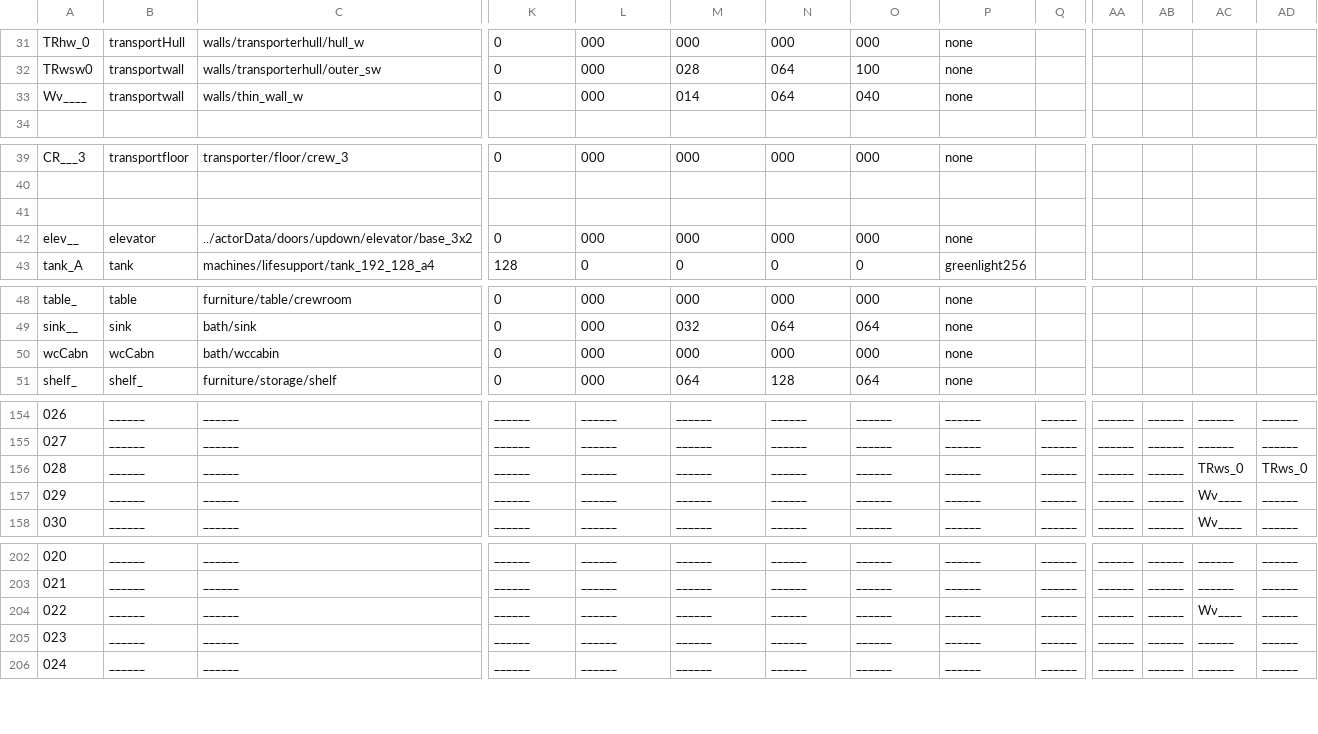
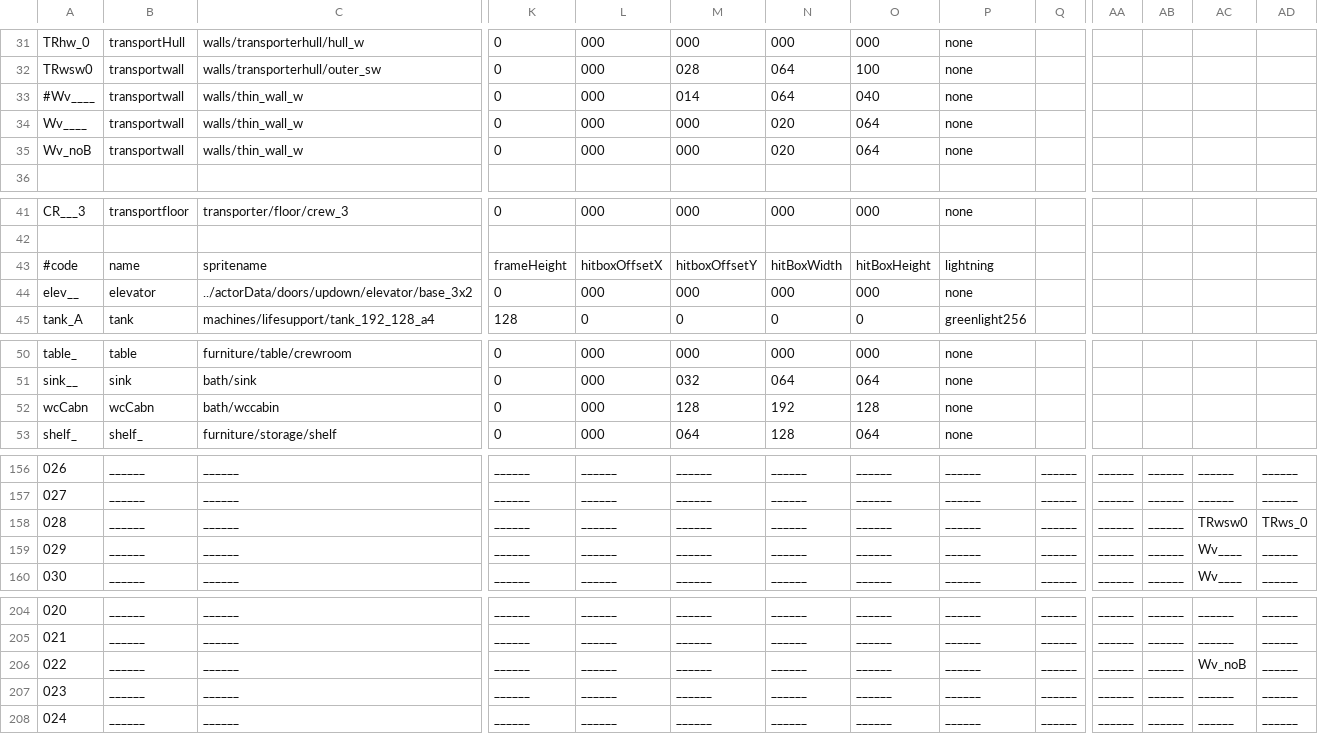
Before and after one commit to WolfgangBischoff/Progress, a CSV file: src/res/level/crewdeck.csv, drawn as a sheet; only a part is shown, gaps mark what is left out; removed rows and columns are numbered as before the commit, all else as after; rows hold the shown columns only; the diff covers the shown part only; the diff names each change by its address in the sheet, - before the commit and + after, or states it on an @@ line.

Commit message:
hitbox

```diff
--- a/src/res/level/crewdeck.csv
+++ b/src/res/level/crewdeck.csv
@@ column A renumbered in row 33 @@
+row 34: Wv____ | transportwall | walls/thin_wall_w | 0 | 000 | 000 | 020 | 064 | none
+row 35: Wv_noB | transportwall | walls/thin_wall_w | 0 | 000 | 000 | 020 | 064 | none
-row 43: (empty)
+row 43: #code | name | spritename | frameHeight | hitboxOffsetX | hitboxOffsetY | hitBoxWidth | hitBoxHeight | lightning
-M52: 000
+M52: 128
-N52: 000
+N52: 192
-O52: 000
+O52: 128
-row 156: 028 | ______ | ______ | ______ | ______ | ______ | ______ | ______ | ______ | ______ | ______ | ______ | TRws_0 | TRws_0
+row 158: 028 | ______ | ______ | ______ | ______ | ______ | ______ | ______ | ______ | ______ | ______ | ______ | TRwsw0 | TRws_0
-AC206: Wv____
+AC206: Wv_noB
```
Also changed, not shown: 1 edited cell elsewhere in this file.
